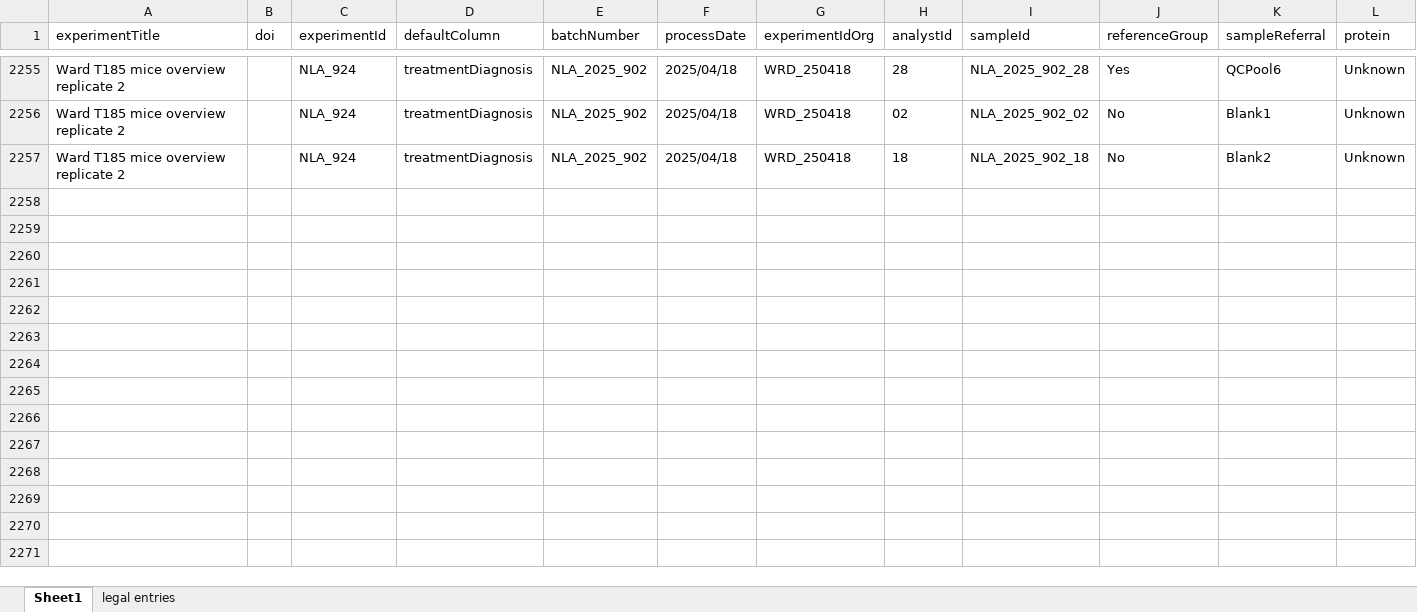
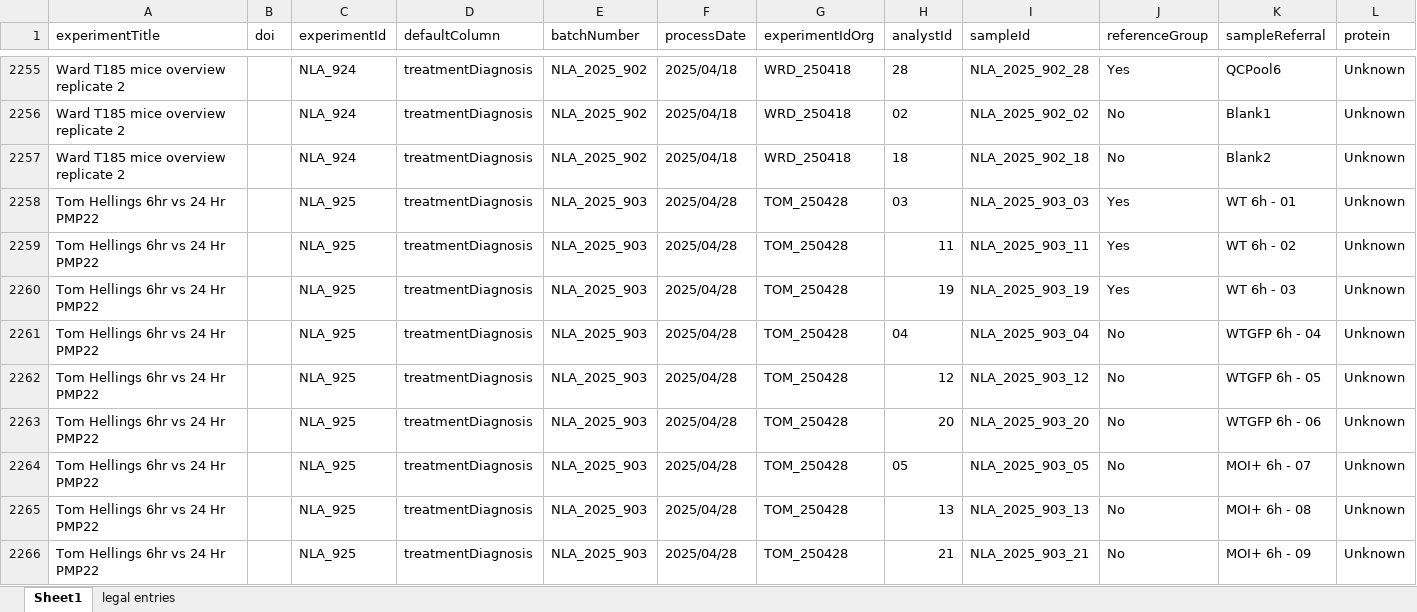
Before and after one commit to ricoderks/soda-light, an Excel workbook: data/Database/SampleMasterfile.xlsx, sheet Sheet1, drawn as a sheet; only a part is shown, gaps mark what is left out; values as stored, in another font and other column widths than the file's, no borders; charts and pictures and conditional formats not drawn; rows hold the shown columns only; the diff covers the shown part only; the diff names each change by its address in the sheet, - before the commit and + after, or states it on an @@ line.

Commit message:
Added new dataset NLA_925.

```diff
--- a/data/Database/SampleMasterfile.xlsx (sheet Sheet1)
+++ b/data/Database/SampleMasterfile.xlsx (sheet Sheet1)
+row 2258: Tom Hellings 6hr vs 24 Hr PMP22 |  | NLA_925 | treatmentDiagnosis | NLA_2025_903 | 2025/04/28 | TOM_250428 | 03 | NLA_2025_903_03 | Yes | WT 6h - 01 | Unknown
+row 2259: Tom Hellings 6hr vs 24 Hr PMP22 |  | NLA_925 | treatmentDiagnosis | NLA_2025_903 | 2025/04/28 | TOM_250428 | 11 | NLA_2025_903_11 | Yes | WT 6h - 02 | Unknown
+row 2260: Tom Hellings 6hr vs 24 Hr PMP22 |  | NLA_925 | treatmentDiagnosis | NLA_2025_903 | 2025/04/28 | TOM_250428 | 19 | NLA_2025_903_19 | Yes | WT 6h - 03 | Unknown
+row 2261: Tom Hellings 6hr vs 24 Hr PMP22 |  | NLA_925 | treatmentDiagnosis | NLA_2025_903 | 2025/04/28 | TOM_250428 | 04 | NLA_2025_903_04 | No | WTGFP 6h - 04 | Unknown
+row 2262: Tom Hellings 6hr vs 24 Hr PMP22 |  | NLA_925 | treatmentDiagnosis | NLA_2025_903 | 2025/04/28 | TOM_250428 | 12 | NLA_2025_903_12 | No | WTGFP 6h - 05 | Unknown
+row 2263: Tom Hellings 6hr vs 24 Hr PMP22 |  | NLA_925 | treatmentDiagnosis | NLA_2025_903 | 2025/04/28 | TOM_250428 | 20 | NLA_2025_903_20 | No | WTGFP 6h - 06 | Unknown
+row 2264: Tom Hellings 6hr vs 24 Hr PMP22 |  | NLA_925 | treatmentDiagnosis | NLA_2025_903 | 2025/04/28 | TOM_250428 | 05 | NLA_2025_903_05 | No | MOI+ 6h - 07 | Unknown
+row 2265: Tom Hellings 6hr vs 24 Hr PMP22 |  | NLA_925 | treatmentDiagnosis | NLA_2025_903 | 2025/04/28 | TOM_250428 | 13 | NLA_2025_903_13 | No | MOI+ 6h - 08 | Unknown
+row 2266: Tom Hellings 6hr vs 24 Hr PMP22 |  | NLA_925 | treatmentDiagnosis | NLA_2025_903 | 2025/04/28 | TOM_250428 | 21 | NLA_2025_903_21 | No | MOI+ 6h - 09 | Unknown
```
Also changed, not shown: 15 added rows elsewhere in this sheet, 2 other files.
